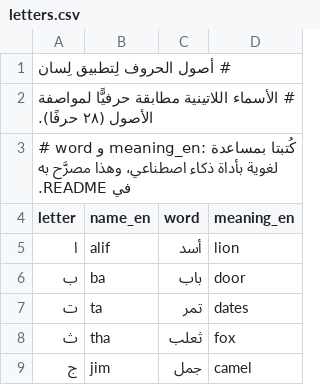
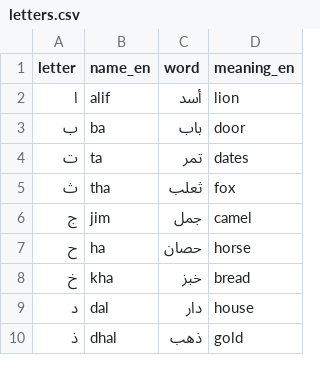
Before and after one commit to 3lw0n/lisan, a CSV file: assets/data/letters.csv, drawn as a sheet; only a part is shown; the shorter side is filled out with more unchanged rows; the diff names each change by its address in the sheet, - before the commit and + after, or states it on an @@ line.

```diff
--- a/assets/data/letters.csv
+++ b/assets/data/letters.csv
-row 1: # أصول الحروف لِتطبيق لِسان
-row 2: # الأسماء اللاتينية مطابقة حرفيًّا لمواصفة الأصول (٢٨ حرفًا).
-row 3: # word و meaning_en: كُتبتا بمساعدة لغوية بأداة ذكاء اصطناعي، وهذا مصرَّح به في README.
```
Also changed, not shown: assets/data/alif_family.csv.
